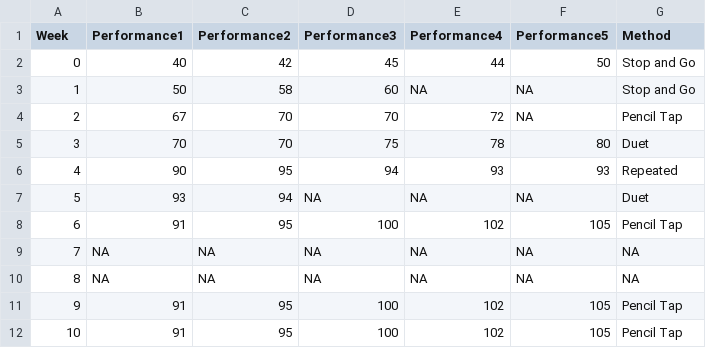
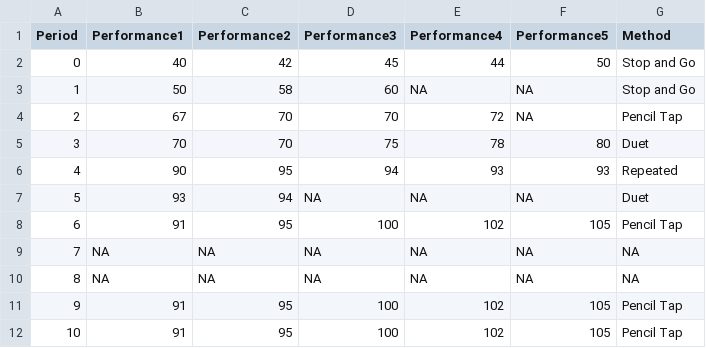
Before and after one commit to nkousiadis/student_performance_app, a CSV file: data/student_performance.csv, drawn as a sheet.

Commit message:
Variable names in toy data

```diff
--- a/data/student_performance.csv
+++ b/data/student_performance.csv
@@ -1,2 +1,2 @@
-Week,Performance1,Performance2,Performance3,Performance4,Performance5,Method
+Period,Performance1,Performance2,Performance3,Performance4,Performance5,Method
 0,40,42,45,44,50,Stop and Go
```
